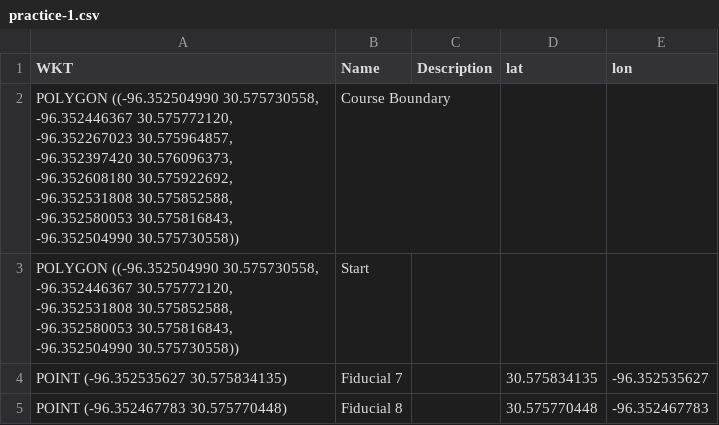
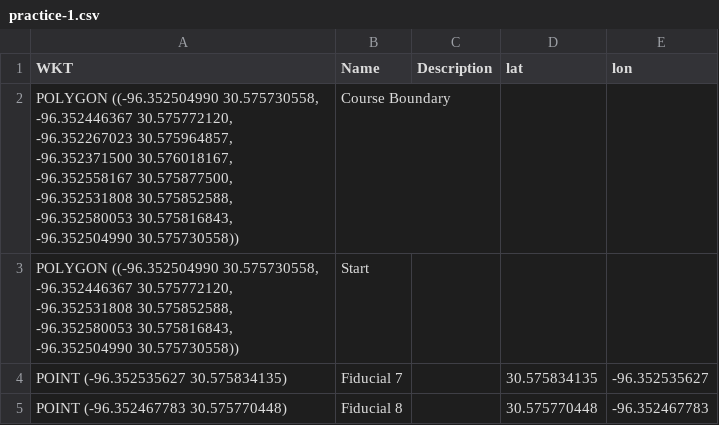
Before and after one commit to DARPA-Triage-Challenge/Course-Files, a CSV file: practice-1/practice-1.csv, drawn as a sheet.

Commit message:
update practice 1 location add practice 2 location

```diff
--- a/practice-1/practice-1.csv
+++ b/practice-1/practice-1.csv
@@ -1,3 +1,3 @@
 WKT,Name,Description,lat,lon
-"POLYGON ((-96.352504990 30.575730558, -96.352446367 30.575772120, -96.352267023 30.575964857, -96.352397420 30.576096373, -96.352608180 30.575922692, -96.352531808 30.575852588, -96.352580053 30.575816843, -96.352504990 30.575730558))",Course Boundary,,,
+"POLYGON ((-96.352504990 30.575730558, -96.352446367 30.575772120, -96.352267023 30.575964857, -96.352371500 30.576018167, -96.352558167 30.575877500, -96.352531808 30.575852588, -96.352580053 30.575816843, -96.352504990 30.575730558))",Course Boundary,,,
 "POLYGON ((-96.352504990 30.575730558, -96.352446367 30.575772120, -96.352531808 30.575852588, -96.352580053 30.575816843, -96.352504990 30.575730558))",Start,,,
```
Also changed, not shown: 3 other files.
